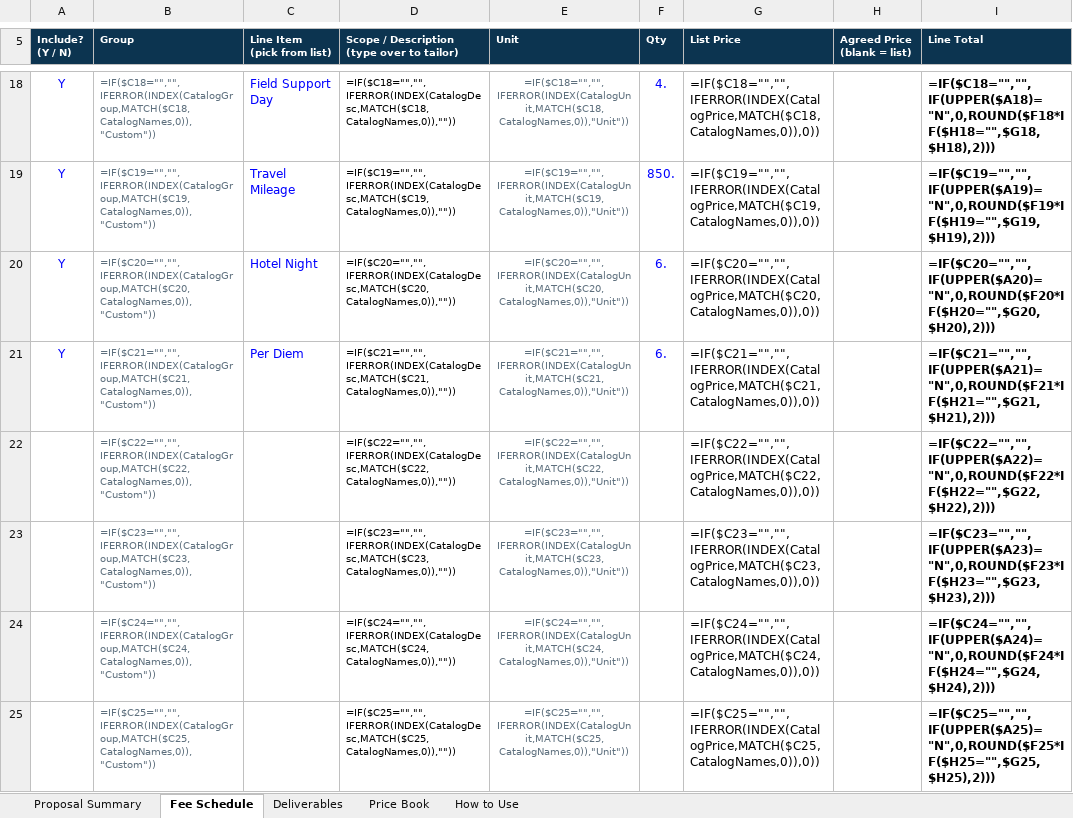
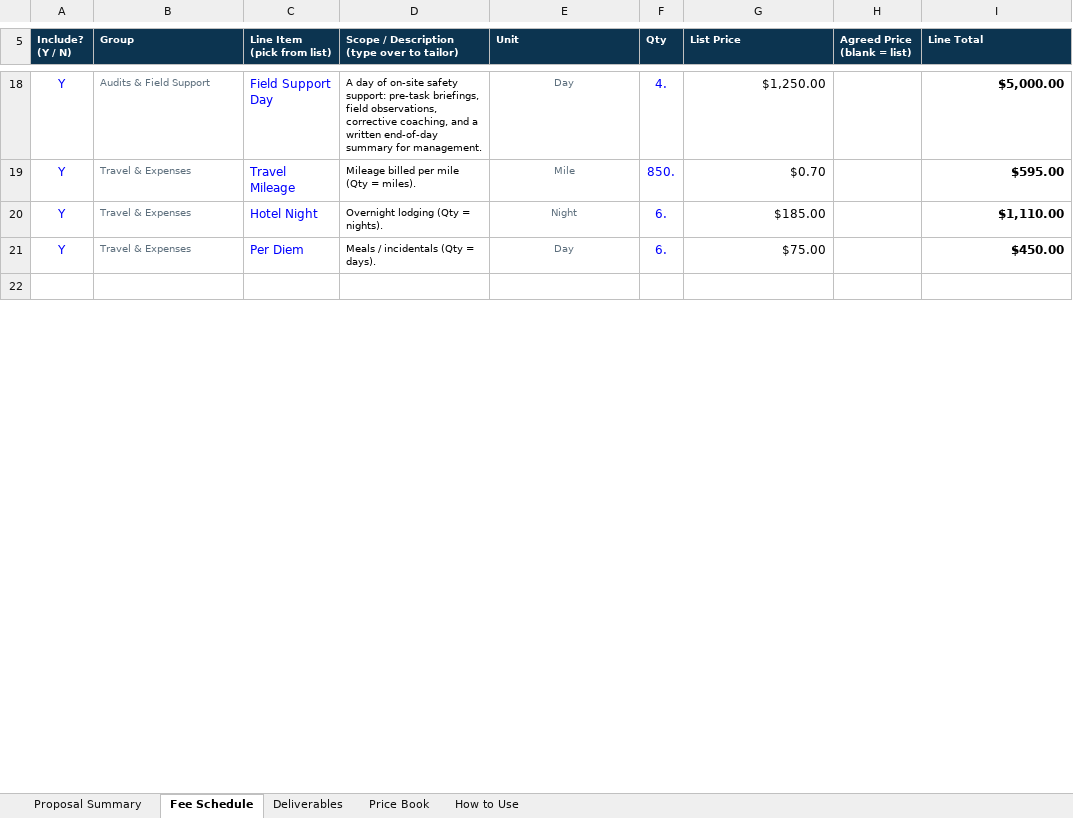
Before and after one commit to John19930614/reliancepredictivesafetytech, an Excel workbook: assets/reliance-proposal-deliverables-schedule.xlsx, sheet Fee Schedule, drawn as a sheet; only a part is shown, gaps mark what is left out; the shorter side is filled out with more unchanged rows; values as stored, in another font and other column widths than the file's, no borders; formulas without a stored value are shown as written; removed rows and columns are numbered as before the commit, all else as after; the diff covers the shown part only; the diff names each change by its address in the sheet, - before the commit and + after, or states it on an @@ line.

```diff
--- a/assets/reliance-proposal-deliverables-schedule.xlsx (sheet Fee Schedule)
+++ b/assets/reliance-proposal-deliverables-schedule.xlsx (sheet Fee Schedule)
-B18 (Group): =IF($C18="","",IFERROR(INDEX(CatalogGroup,MATCH($C18,CatalogNames,0)),"Custom"))
+B18 (Group): Audits & Field Support
-D18: =IF($C18="","",IFERROR(INDEX(CatalogDesc,MATCH($C18,CatalogNames,0)),""))
+D18: A day of on-site safety support: pre-task briefings, field observations, corrective coaching, and a written end-of-day summary for management.
-E18 (Unit): =IF($C18="","",IFERROR(INDEX(CatalogUnit,MATCH($C18,CatalogNames,0)),"Unit"))
+E18 (Unit): Day
-G18 (List Price): =IF($C18="","",IFERROR(INDEX(CatalogPrice,MATCH($C18,CatalogNames,0)),0))
+G18 (List Price): $1,250.00
-I18 (Line Total): =IF($C18="","",IF(UPPER($A18)="N",0,ROUND($F18*IF($H18="",$G18,$H18),2)))
+I18 (Line Total): $5,000.00
-B19 (Group): =IF($C19="","",IFERROR(INDEX(CatalogGroup,MATCH($C19,CatalogNames,0)),"Custom"))
+B19 (Group): Travel & Expenses
-D19: =IF($C19="","",IFERROR(INDEX(CatalogDesc,MATCH($C19,CatalogNames,0)),""))
+D19: Mileage billed per mile (Qty = miles).
-E19 (Unit): =IF($C19="","",IFERROR(INDEX(CatalogUnit,MATCH($C19,CatalogNames,0)),"Unit"))
+E19 (Unit): Mile
-G19 (List Price): =IF($C19="","",IFERROR(INDEX(CatalogPrice,MATCH($C19,CatalogNames,0)),0))
+G19 (List Price): $0.70
-I19 (Line Total): =IF($C19="","",IF(UPPER($A19)="N",0,ROUND($F19*IF($H19="",$G19,$H19),2)))
+I19 (Line Total): $595.00
-B20 (Group): =IF($C20="","",IFERROR(INDEX(CatalogGroup,MATCH($C20,CatalogNames,0)),"Custom"))
+B20 (Group): Travel & Expenses
-D20: =IF($C20="","",IFERROR(INDEX(CatalogDesc,MATCH($C20,CatalogNames,0)),""))
+D20: Overnight lodging (Qty = nights).
-E20 (Unit): =IF($C20="","",IFERROR(INDEX(CatalogUnit,MATCH($C20,CatalogNames,0)),"Unit"))
+E20 (Unit): Night
-G20 (List Price): =IF($C20="","",IFERROR(INDEX(CatalogPrice,MATCH($C20,CatalogNames,0)),0))
+G20 (List Price): $185.00
-I20 (Line Total): =IF($C20="","",IF(UPPER($A20)="N",0,ROUND($F20*IF($H20="",$G20,$H20),2)))
+I20 (Line Total): $1,110.00
-B21 (Group): =IF($C21="","",IFERROR(INDEX(CatalogGroup,MATCH($C21,CatalogNames,0)),"Custom"))
+B21 (Group): Travel & Expenses
-D21: =IF($C21="","",IFERROR(INDEX(CatalogDesc,MATCH($C21,CatalogNames,0)),""))
+D21: Meals / incidentals (Qty = days).
-E21 (Unit): =IF($C21="","",IFERROR(INDEX(CatalogUnit,MATCH($C21,CatalogNames,0)),"Unit"))
+E21 (Unit): Day
-G21 (List Price): =IF($C21="","",IFERROR(INDEX(CatalogPrice,MATCH($C21,CatalogNames,0)),0))
+G21 (List Price): $75.00
-I21 (Line Total): =IF($C21="","",IF(UPPER($A21)="N",0,ROUND($F21*IF($H21="",$G21,$H21),2)))
+I21 (Line Total): $450.00
-row 22:  | =IF($C22="","",IFERROR(INDEX(CatalogGroup,MATCH($C22,CatalogNames,0)),"Custom")) |  | =IF($C22="","",IFERROR(INDEX(CatalogDesc,MATCH($C22,CatalogNames,0)),"")) | =IF($C22="","",IFERROR(INDEX(CatalogUnit,MATCH($C22,CatalogNames,0)),"Unit")) |  | =IF($C22="","",IFERROR(INDEX(CatalogPrice,MATCH($C22,CatalogNames,0)),0)) |  | =IF($C22="","",IF(UPPER($A22)="N",0,ROUND($F22*IF($H22="",$G22,$H22),2)))
-row 23:  | =IF($C23="","",IFERROR(INDEX(CatalogGroup,MATCH($C23,CatalogNames,0)),"Custom")) |  | =IF($C23="","",IFERROR(INDEX(CatalogDesc,MATCH($C23,CatalogNames,0)),"")) | =IF($C23="","",IFERROR(INDEX(CatalogUnit,MATCH($C23,CatalogNames,0)),"Unit")) |  | =IF($C23="","",IFERROR(INDEX(CatalogPrice,MATCH($C23,CatalogNames,0)),0)) |  | =IF($C23="","",IF(UPPER($A23)="N",0,ROUND($F23*IF($H23="",$G23,$H23),2)))
-row 24:  | =IF($C24="","",IFERROR(INDEX(CatalogGroup,MATCH($C24,CatalogNames,0)),"Custom")) |  | =IF($C24="","",IFERROR(INDEX(CatalogDesc,MATCH($C24,CatalogNames,0)),"")) | =IF($C24="","",IFERROR(INDEX(CatalogUnit,MATCH($C24,CatalogNames,0)),"Unit")) |  | =IF($C24="","",IFERROR(INDEX(CatalogPrice,MATCH($C24,CatalogNames,0)),0)) |  | =IF($C24="","",IF(UPPER($A24)="N",0,ROUND($F24*IF($H24="",$G24,$H24),2)))
-row 25:  | =IF($C25="","",IFERROR(INDEX(CatalogGroup,MATCH($C25,CatalogNames,0)),"Custom")) |  | =IF($C25="","",IFERROR(INDEX(CatalogDesc,MATCH($C25,CatalogNames,0)),"")) | =IF($C25="","",IFERROR(INDEX(CatalogUnit,MATCH($C25,CatalogNames,0)),"Unit")) |  | =IF($C25="","",IFERROR(INDEX(CatalogPrice,MATCH($C25,CatalogNames,0)),0)) |  | =IF($C25="","",IF(UPPER($A25)="N",0,ROUND($F25*IF($H25="",$G25,$H25),2)))
```
Also changed, not shown: 29 added rows, 25 removed rows and 61 edited cells elsewhere in this sheet, sheet Deliverables, sheet Proposal Summary, formulas that keep their value.
